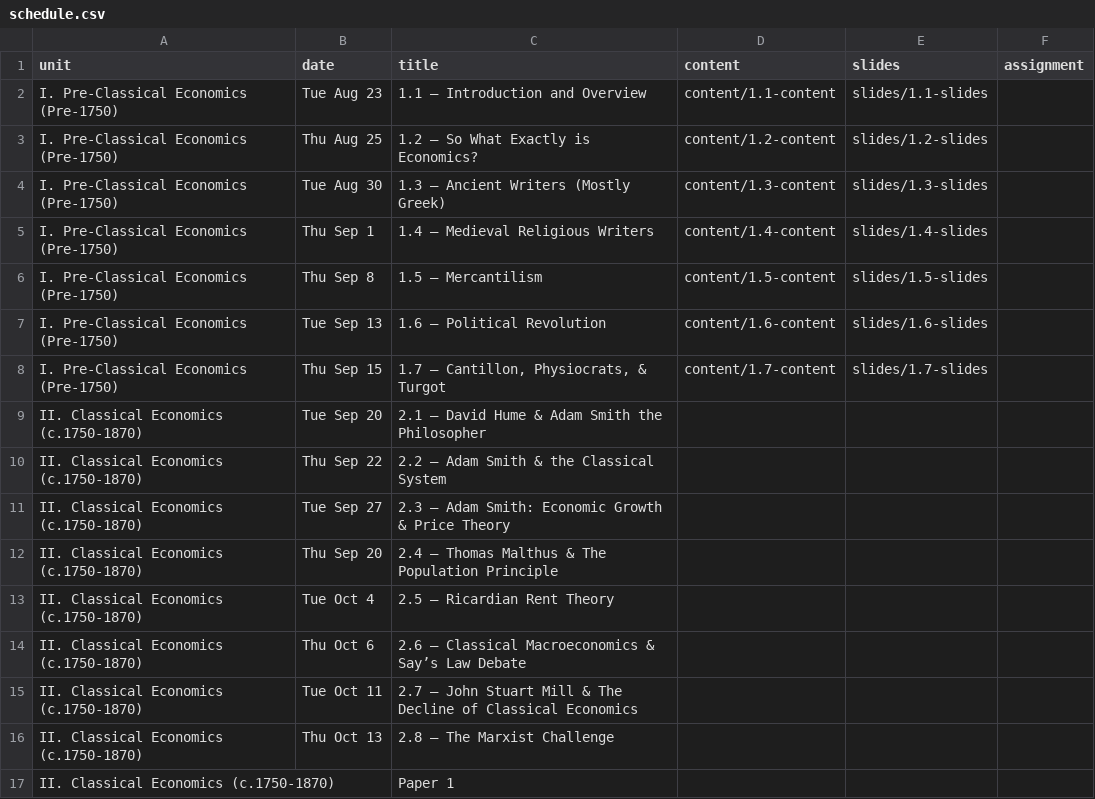
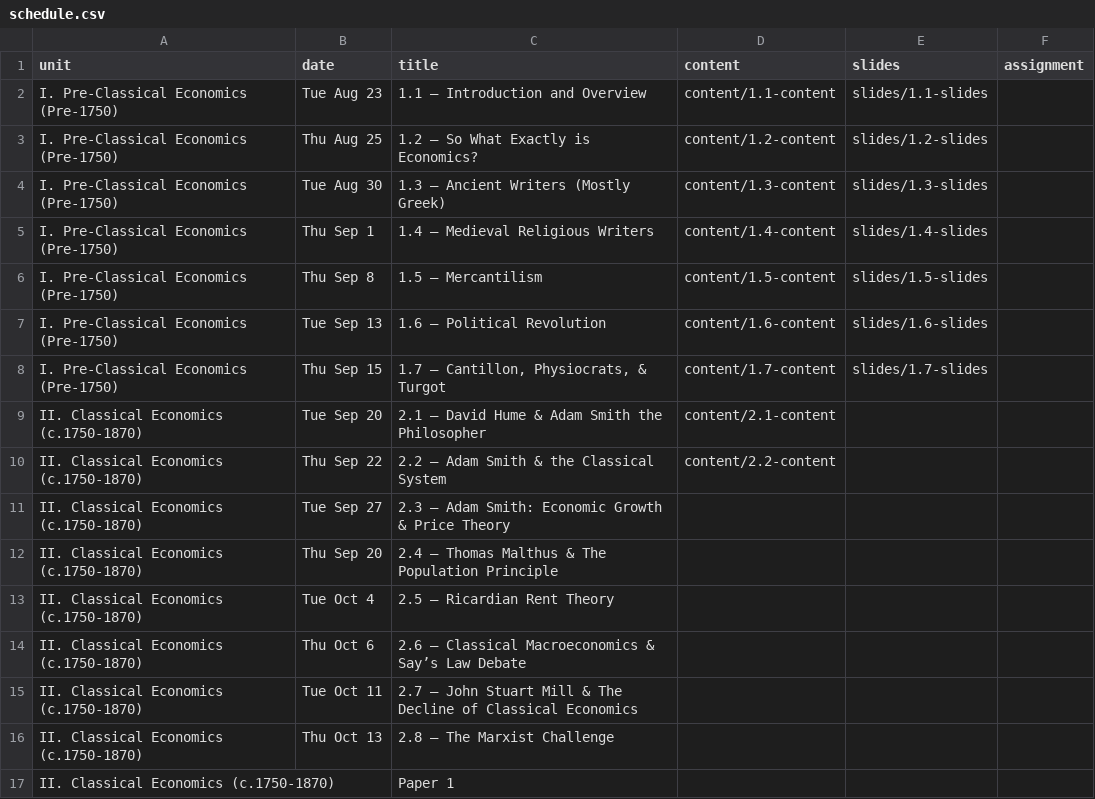
Before and after one commit to ryansafner/thoughtF22, a CSV file: data/schedule.csv, drawn as a sheet; only a part is shown.

Commit message:
1.7 pdf; 2.1-2.2 content

```diff
--- a/data/schedule.csv
+++ b/data/schedule.csv
@@ -8,4 +8,4 @@ I. Pre-Classical Economics (Pre-1750),Tue Sep 13,1.6 — Political Revolution,co
 I. Pre-Classical Economics (Pre-1750),Thu Sep 15,"1.7 — Cantillon, Physiocrats, & Turgot",content/1.7-content,slides/1.7-slides,
-II. Classical Economics (c.1750-1870),Tue Sep 20,2.1 — David Hume & Adam Smith the Philosopher,,,
-II. Classical Economics (c.1750-1870),Thu Sep 22,2.2 — Adam Smith & the Classical System,,,
+II. Classical Economics (c.1750-1870),Tue Sep 20,2.1 — David Hume & Adam Smith the Philosopher,content/2.1-content,,
+II. Classical Economics (c.1750-1870),Thu Sep 22,2.2 — Adam Smith & the Classical System,content/2.2-content,,
 II. Classical Economics (c.1750-1870),Tue Sep 27,2.3 — Adam Smith: Economic Growth & Price Theory,,,
```
Also changed, not shown: 27 other files.
